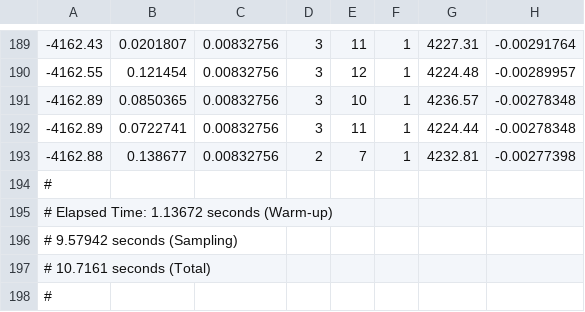
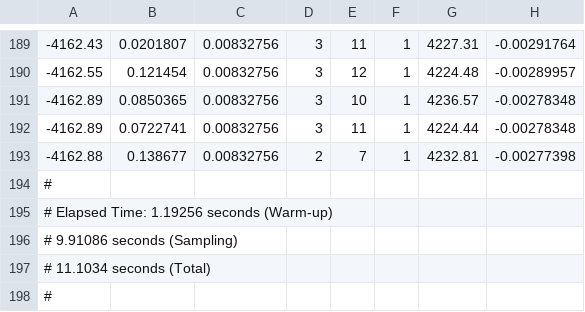
Before and after one commit to syclik/benchmark-stan, a CSV file: linux/old-schools-4-no-thread-06112019-1.csv, drawn as a sheet; only a part is shown, gaps mark what is left out; the diff names each change by its address in the sheet, - before the commit and + after, or states it on an @@ line.

```diff
--- a/linux/old-schools-4-no-thread-06112019-1.csv
+++ b/linux/old-schools-4-no-thread-06112019-1.csv
-A195: # Elapsed Time: 1.13672 seconds (Warm-up)
+A195: # Elapsed Time: 1.19256 seconds (Warm-up)
-A196: # 9.57942 seconds (Sampling)
+A196: # 9.91086 seconds (Sampling)
-A197: # 10.7161 seconds (Total)
+A197: # 11.1034 seconds (Total)
```
Also changed, not shown: linux/new-schools-4-no-thread-06112019-1.csv, linux/new-warfarin-no-thread-06112019-1.csv, 39 other files.
